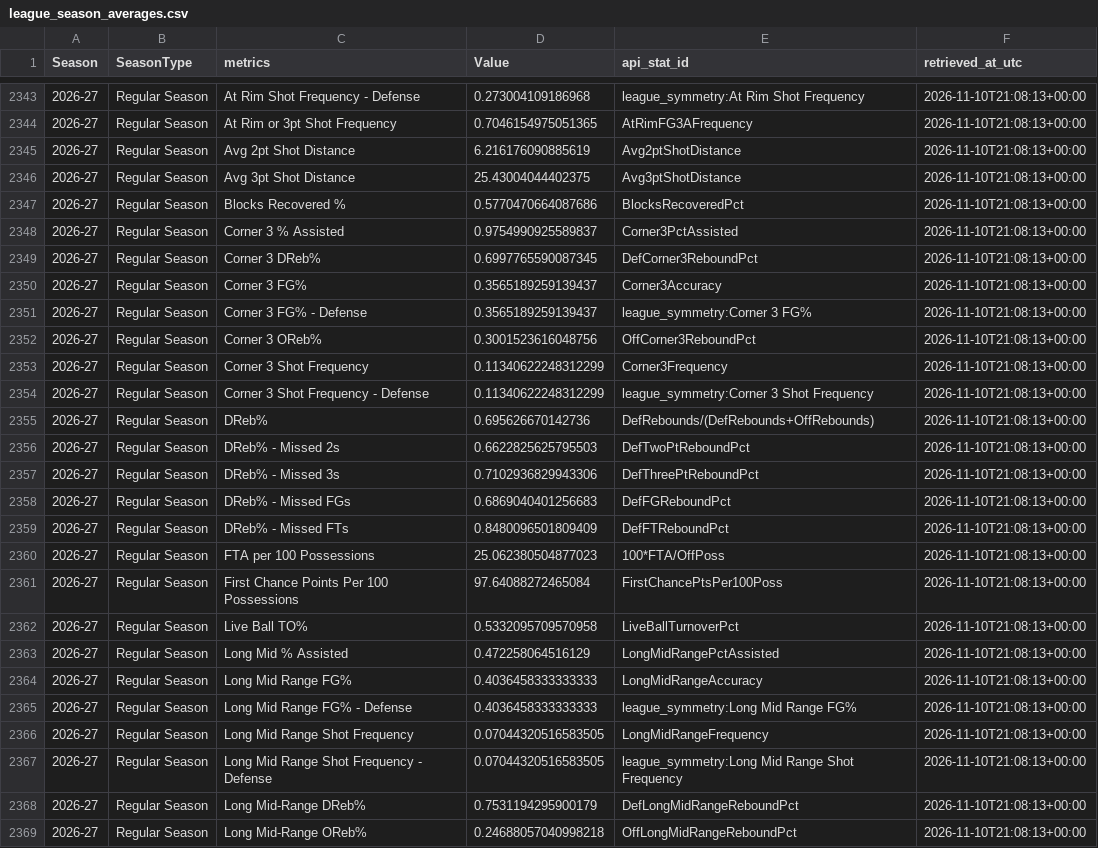
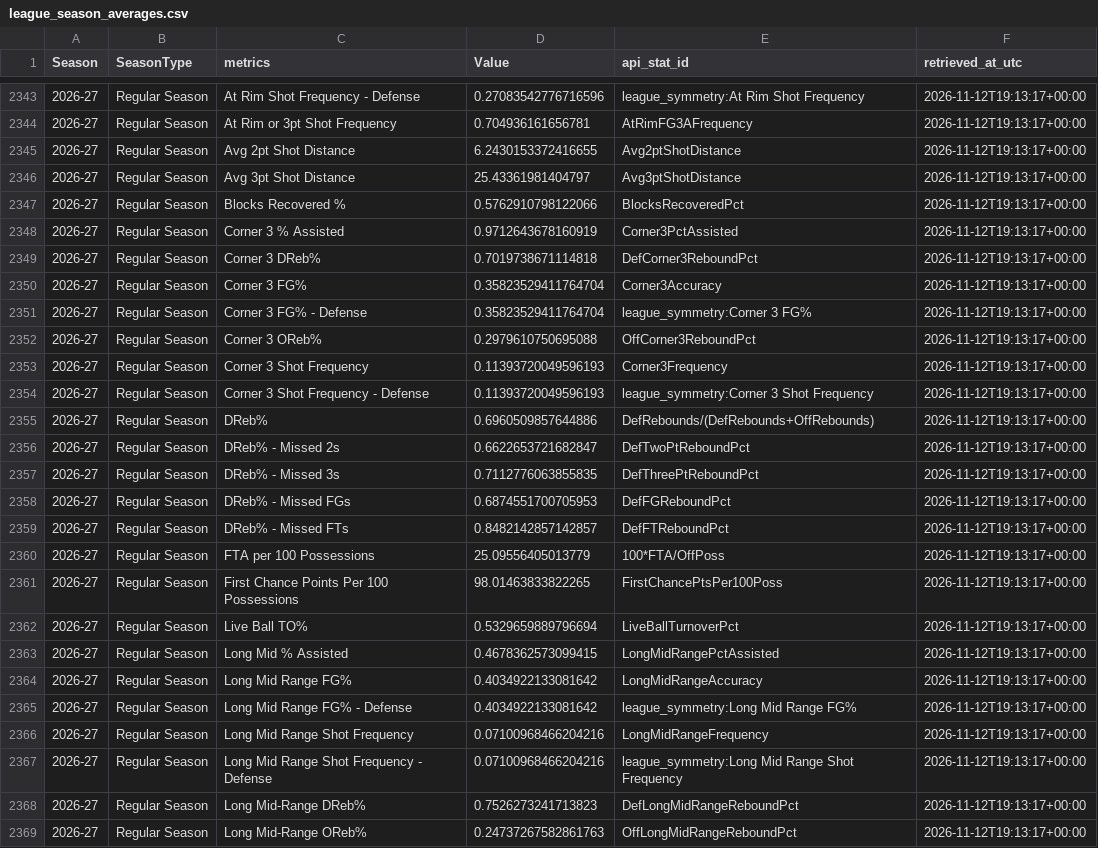
Before and after one commit to Mioraka/pbp_impact_metrics, a CSV file: data/league_season_averages.csv, drawn as a sheet; only a part is shown, gaps mark what is left out; the diff covers the shown part only; the diff names each change by its address in the sheet, - before the commit and + after, or states it on an @@ line.

```diff
--- a/data/league_season_averages.csv
+++ b/data/league_season_averages.csv
-D2343 (Value): 0.273004109186968
+D2343 (Value): 0.27083542776716596
-F2343:F2369 (retrieved_at_utc): 2026-11-10T21:08:13+00:00
+F2343:F2369 (retrieved_at_utc): 2026-11-12T19:13:17+00:00
-D2344 (Value): 0.7046154975051365
+D2344 (Value): 0.704936161656781
-D2345 (Value): 6.216176090885619
+D2345 (Value): 6.2430153372416655
-D2346 (Value): 25.43004044402375
+D2346 (Value): 25.43361981404797
-D2347 (Value): 0.5770470664087686
+D2347 (Value): 0.5762910798122066
-D2348 (Value): 0.9754990925589837
+D2348 (Value): 0.9712643678160919
-D2349 (Value): 0.6997765590087345
+D2349 (Value): 0.7019738671114818
-D2350:D2351 (Value): 0.3565189259139437
+D2350:D2351 (Value): 0.35823529411764704
-D2352 (Value): 0.3001523616048756
+D2352 (Value): 0.2979610750695088
-D2353:D2354 (Value): 0.11340622248312299
+D2353:D2354 (Value): 0.11393720049596193
-D2355 (Value): 0.695626670142736
+D2355 (Value): 0.6960509857644886
-D2356 (Value): 0.6622825625795503
+D2356 (Value): 0.6622653721682847
-D2357 (Value): 0.7102936829943306
+D2357 (Value): 0.7112776063855835
-D2358 (Value): 0.6869040401256683
+D2358 (Value): 0.6874551700705953
-D2359 (Value): 0.8480096501809409
+D2359 (Value): 0.8482142857142857
-D2360 (Value): 25.062380504877023
+D2360 (Value): 25.09556405013779
-D2361 (Value): 97.64088272465084
+D2361 (Value): 98.01463833822265
-D2362 (Value): 0.5332095709570958
+D2362 (Value): 0.5329659889796694
-D2363 (Value): 0.472258064516129
+D2363 (Value): 0.4678362573099415
-D2364:D2365 (Value): 0.4036458333333333
+D2364:D2365 (Value): 0.4034922133081642
-D2366:D2367 (Value): 0.07044320516583505
+D2366:D2367 (Value): 0.07100968466204216
-D2368 (Value): 0.7531194295900179
+D2368 (Value): 0.7526273241713823
-D2369 (Value): 0.24688057040998218
+D2369 (Value): 0.24737267582861763
```
Also changed, not shown: 124 edited cells elsewhere in this file, data/player_on_off_volume.csv, 4 other files.
